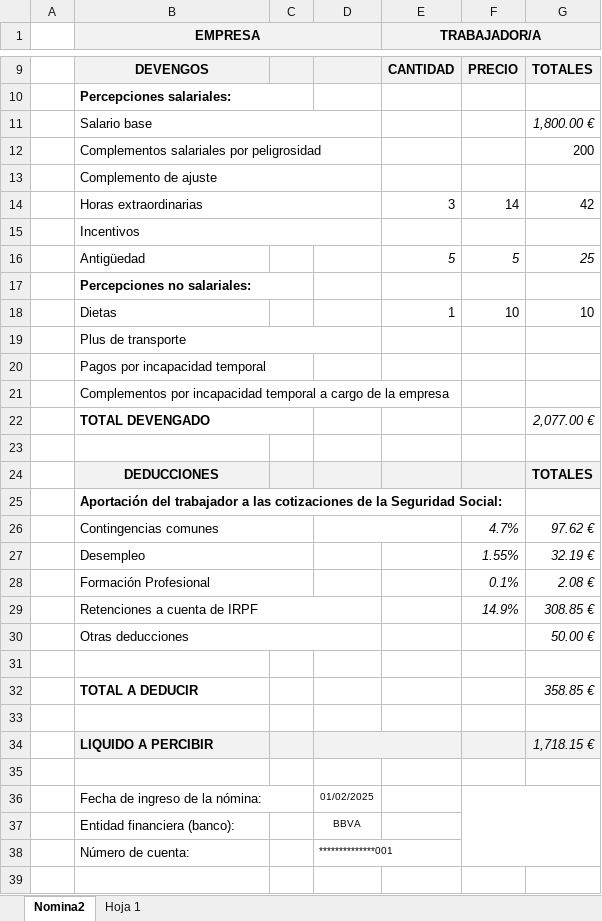
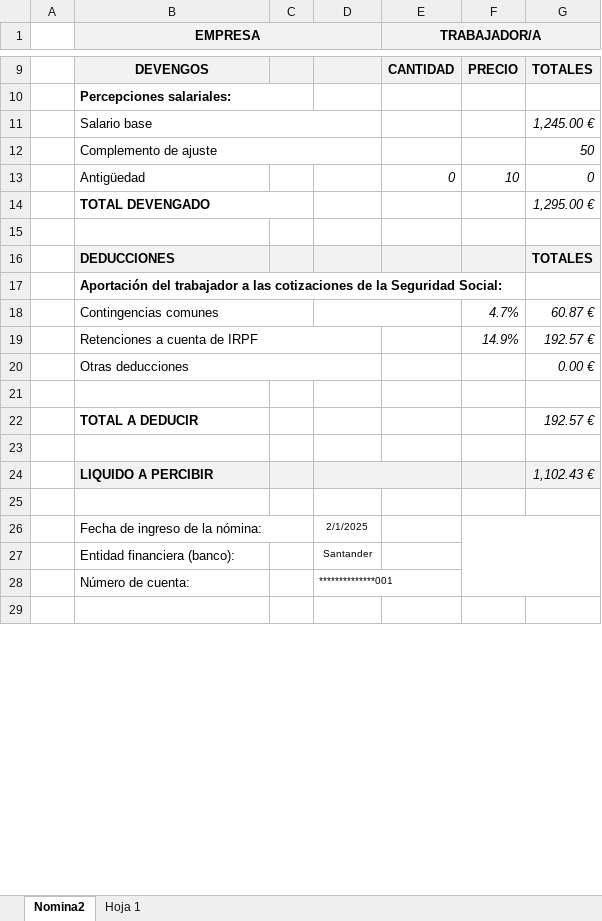
Before and after one commit to TuruF/DangrafWeb, an Excel workbook: Dangraf/plantilla nómina.xlsx, sheet Nomina2, drawn as a sheet; only a part is shown, gaps mark what is left out; values as stored, in another font and other column widths than the file's, no borders; charts and pictures not drawn; removed rows and columns are numbered as before the commit, all else as after; the diff covers the shown part only; the diff names each change by its address in the sheet, - before the commit and + after, or states it on an @@ line.

Commit message:
nominas excel

```diff
--- a/Dangraf/plantilla nómina.xlsx (sheet Nomina2)
+++ b/Dangraf/plantilla nómina.xlsx (sheet Nomina2)
-G11: 1,800.00 €
+G11: 1,245.00 €
-row 12:  | Complementos salariales por peligrosidad |  |  |  |  | 200
-G12: (empty)
+G12: 50
-row 14:  | Horas extraordinarias |  |  | 3 | 14 | 42
-row 15:  | Incentivos
-E13 (TRABAJADOR/A): 5
+E13 (TRABAJADOR/A): 0
-F13: 5
+F13: 10
-G13: 25
+G13: 0
-row 17:  | Percepciones no salariales:
-row 18:  | Dietas |  |  | 1 | 10 | 10
-row 19:  | Plus de transporte
-row 20:  | Pagos por incapacidad temporal
-row 21:  | Complementos por incapacidad temporal a cargo de la empresa
-G14: 2,077.00 €
+G14: 1,295.00 €
-B16 alignment: center
+B16 alignment: left
-G18: 97.62 €
+G18: 60.87 €
-row 27:  | Desempleo |  |  |  | 1.55% | 32.19 €
-row 28:  | Formación Profesional |  |  |  | 0.1% | 2.08 €
-G19: 308.85 €
+G19: 192.57 €
-G20: 50.00 €
+G20: 0.00 €
-G22: 358.85 €
+G22: 192.57 €
-G24: 1,718.15 €
+G24: 1,102.43 €
-D26: 01/02/2025
+D26: 2/1/2025
-D27: BBVA
+D27: Santander
```
Also changed, not shown: 1 added row, 1 removed row and 8 edited cells elsewhere in this sheet, sheet Hoja 1, formulas that keep their value, charts or pictures, 1 other file.
